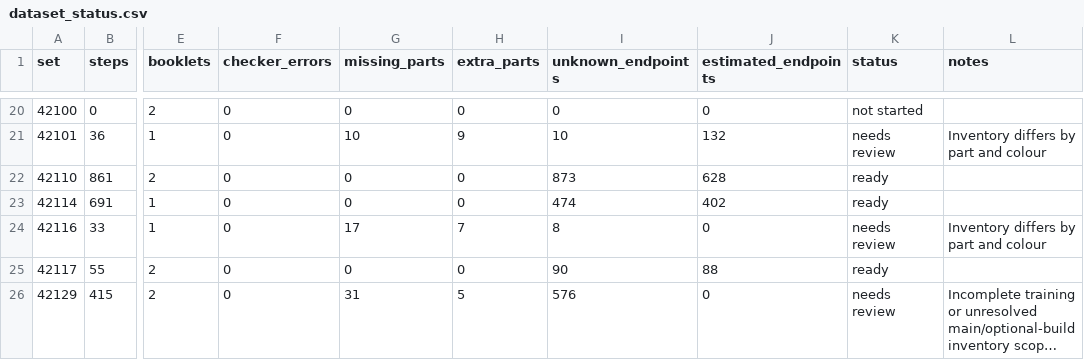
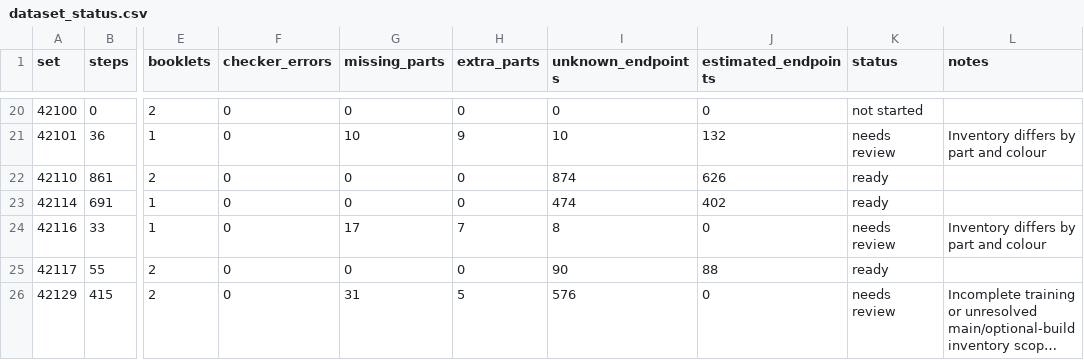
Before and after one commit to Denisuper/Lego-AI, a CSV file: docs/dataset_status.csv, drawn as a sheet; only a part is shown, gaps mark what is left out; long unchanged cells end in …; the diff names each change by its address in the sheet, - before the commit and + after, or states it on an @@ line.

```diff
--- a/docs/dataset_status.csv
+++ b/docs/dataset_status.csv
-I22 (unknown_endpoints): 873
+I22 (unknown_endpoints): 874
-J22 (estimated_endpoints): 628
+J22 (estimated_endpoints): 626
```
Also changed, not shown: 4 other files.
